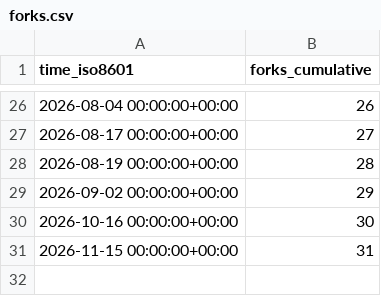
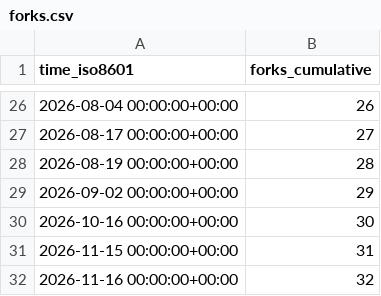
Before and after one commit to microsoft/power-pages-samples, a CSV file: microsoft/power-pages-samples/ghrs-data/forks.csv, drawn as a sheet; only a part is shown, gaps mark what is left out; the diff names each change by its address in the sheet, - before the commit and + after, or states it on an @@ line.

```diff
--- a/microsoft/power-pages-samples/ghrs-data/forks.csv
+++ b/microsoft/power-pages-samples/ghrs-data/forks.csv
+row 32: 2026-11-16 00:00:00+00:00 | 32
```
